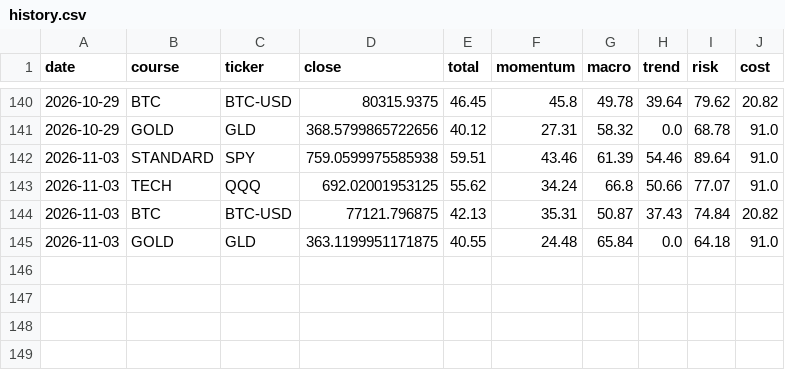
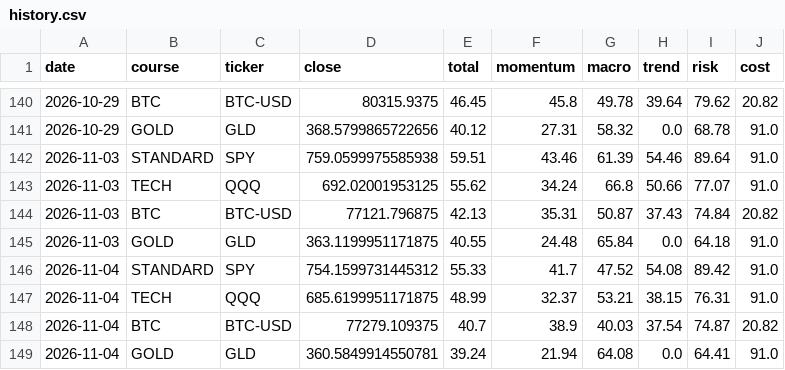
Before and after one commit to singingdog47/nvestment-quant, a CSV file: data/paypay_swing/history.csv, drawn as a sheet; only a part is shown, gaps mark what is left out.

```diff
--- a/data/paypay_swing/history.csv
+++ b/data/paypay_swing/history.csv
@@ -145 +145,5 @@ date,course,ticker,close,total,momentum,macro,trend,risk,cost
 2026-11-03,GOLD,GLD,363.1199951171875,40.55,24.48,65.84,0.0,64.18,91.0
+2026-11-04,STANDARD,SPY,754.1599731445312,55.33,41.7,47.52,54.08,89.42,91.0
+2026-11-04,TECH,QQQ,685.6199951171875,48.99,32.37,53.21,38.15,76.31,91.0
+2026-11-04,BTC,BTC-USD,77279.109375,40.7,38.9,40.03,37.54,74.87,20.82
+2026-11-04,GOLD,GLD,360.5849914550781,39.24,21.94,64.08,0.0,64.41,91.0
```
Also changed, not shown: data/intelligence/company_events_latest.csv, data/intelligence/company_events_new.csv, 55 other files.
